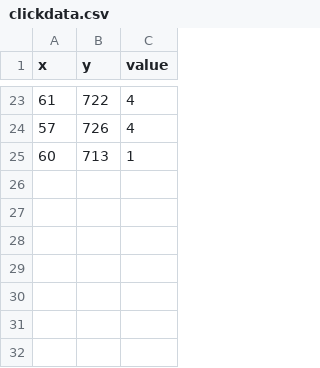
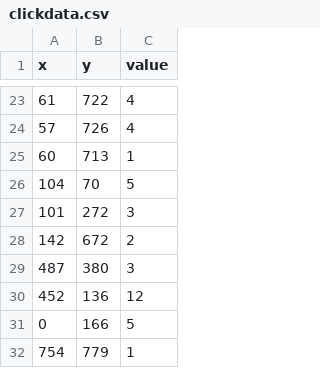
Before and after one commit to kashyap07/ux-design-tool, a CSV file: data/clickdata.csv, drawn as a sheet; only a part is shown, gaps mark what is left out.

```diff
--- a/data/clickdata.csv
+++ b/data/clickdata.csv
@@ -25 +25,8 @@ x,y,value
 60,713,1
+104,70,5
+101,272,3
+142,672,2
+487,380,3
+452,136,12
+0,166,5
+754,779,1
```
Also changed, not shown: data/csv1.csv, data/visitdata.csv, 5 other files.
